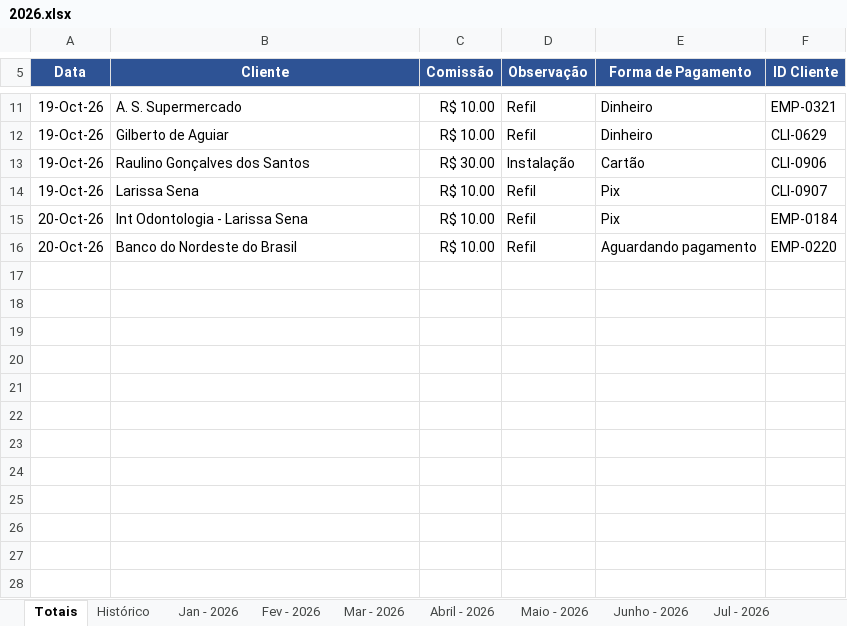
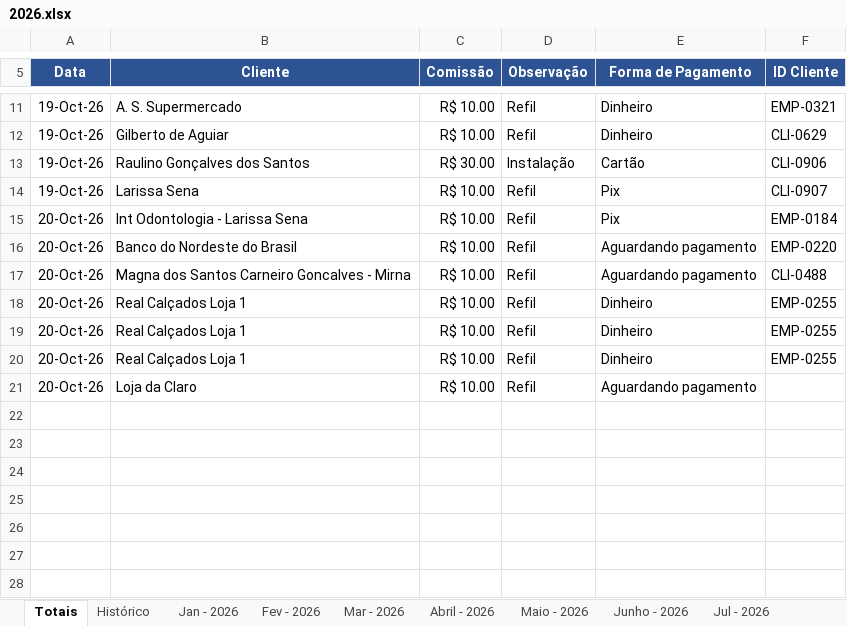
Before and after one commit to backupplanetaagua2025-hub/Comiss-es-Wiliam, an Excel workbook: 2026.xlsx, sheet Totais, drawn as a sheet; only a part is shown, gaps mark what is left out; values as stored, in another font and other column widths than the file's, no borders; table styles not drawn; the diff names each change by its address in the sheet, - before the commit and + after, or states it on an @@ line.

Commit message:
Atualizacao das comissoes - 20/10/2026 18:22

```diff
--- a/2026.xlsx (sheet Totais)
+++ b/2026.xlsx (sheet Totais)
-row 17: (empty)
+row 17: 20-Oct-26 | Magna dos Santos Carneiro Goncalves - Mirna | R$ 10.00 | Refil | Aguardando pagamento | CLI-0488
-row 18: (empty)
+row 18: 20-Oct-26 | Real Calçados Loja 1 | R$ 10.00 | Refil | Dinheiro | EMP-0255
-row 19: (empty)
+row 19: 20-Oct-26 | Real Calçados Loja 1 | R$ 10.00 | Refil | Dinheiro | EMP-0255
-row 20: (empty)
+row 20: 20-Oct-26 | Real Calçados Loja 1 | R$ 10.00 | Refil | Dinheiro | EMP-0255
-row 21: (empty)
+row 21: 20-Oct-26 | Loja da Claro | R$ 10.00 | Refil | Aguardando pagamento
```
